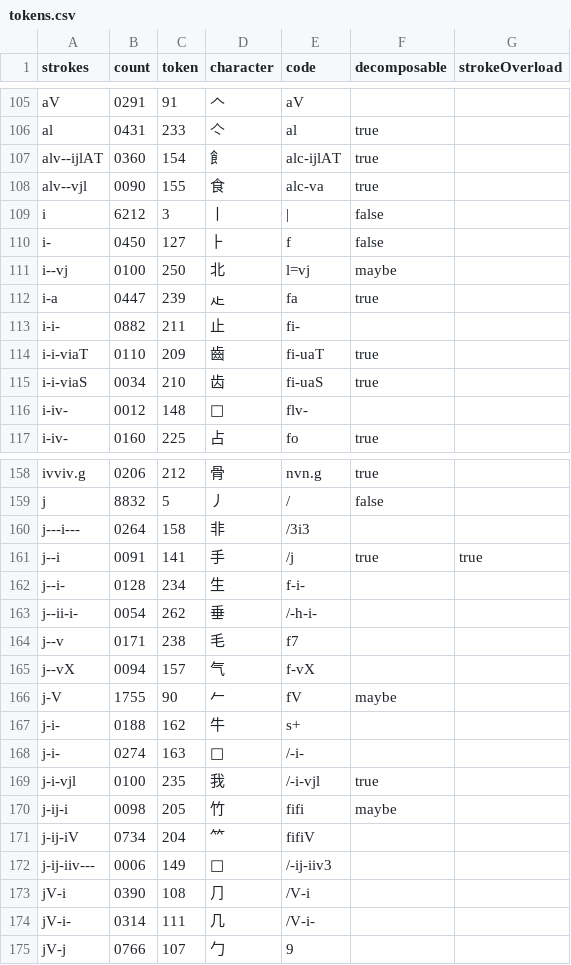
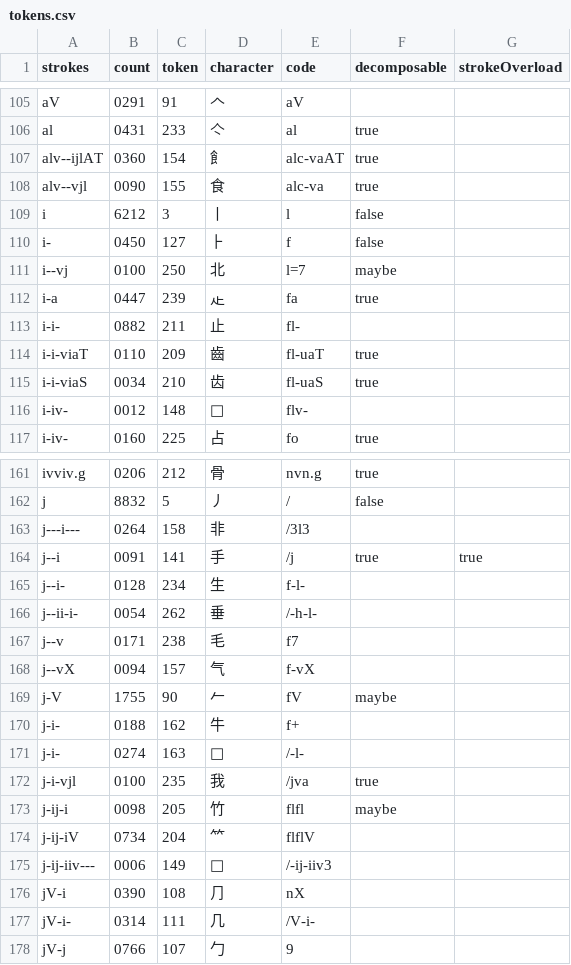
Before and after one commit to andrewjunyoung/symboard, a CSV file: src/oracle/data/tokens.csv, drawn as a sheet; only a part is shown, gaps mark what is left out; the diff covers the shown part only.

```diff
--- a/src/oracle/data/tokens.csv
+++ b/src/oracle/data/tokens.csv
@@ -106,11 +106,11 @@ aV,0291,91,𠆢,aV,,
 al,0431,233,亽,al,true,
-alv--ijlAT,0360,154,飠,alc-ijlAT,true,
+alv--ijlAT,0360,154,飠,alc-vaAT,true,
 alv--vjl,0090,155,食,alc-va,true,
-i,6212,3,丨,|,false,
+i,6212,3,丨,l,false,
 i-,0450,127,⺊,f,false,
-i--vj,0100,250,北,l=vj,maybe,
+i--vj,0100,250,北,l=7,maybe,
 i-a,0447,239,龰,fa,true,
-i-i-,0882,211,止,fi-,,
-i-i-viaT,0110,209,齒,fi-uaT,true,
-i-i-viaS,0034,210,齿,fi-uaS,true,
+i-i-,0882,211,止,fl-,,
+i-i-viaT,0110,209,齒,fl-uaT,true,
+i-i-viaS,0034,210,齿,fl-uaS,true,
 i-iv-,0012,148,𣦵,flv-,,
@@ -159,6 +162,6 @@ ivviv.g,0206,212,骨,nvn.g,true,
 j,8832,5,丿,/,false,
-j---i---,0264,158,非,/3i3,,
+j---i---,0264,158,非,/3l3,,
 j--i,0091,141,手,/j,true,true
-j--i-,0128,234,生,f-i-,,
-j--ii-i-,0054,262,垂,/-h-i-,,
+j--i-,0128,234,生,f-l-,,
+j--ii-i-,0054,262,垂,/-h-l-,,
 j--v,0171,238,毛,f7,,
@@ -166,9 +169,9 @@ j--vX,0094,157,气,f-vX,,
 j-V,1755,90,𠂉,fV,maybe,
-j-i-,0188,162,牛,s+,,
-j-i-,0274,163,𠂒,/-i-,,
-j-i-vjl,0100,235,我,/-i-vjl,true,
-j-ij-i,0098,205,竹,fifi,maybe,
-j-ij-iV,0734,204,𥫗,fifiV,,
+j-i-,0188,162,牛,f+,,
+j-i-,0274,163,𠂒,/-l-,,
+j-i-vjl,0100,235,我,/jva,true,
+j-ij-i,0098,205,竹,flfl,maybe,
+j-ij-iV,0734,204,𥫗,flflV,,
 j-ij-iiv---,0006,149,𥬥,/-ij-iiv3,,
-jV-i,0390,108,⺆,/V-i,,
+jV-i,0390,108,⺆,nX,,
 jV-i-,0314,111,几,/V-i-,,
```
Also changed, not shown: 5 added rows and 49 edited cells elsewhere in this file, 2 other files.
